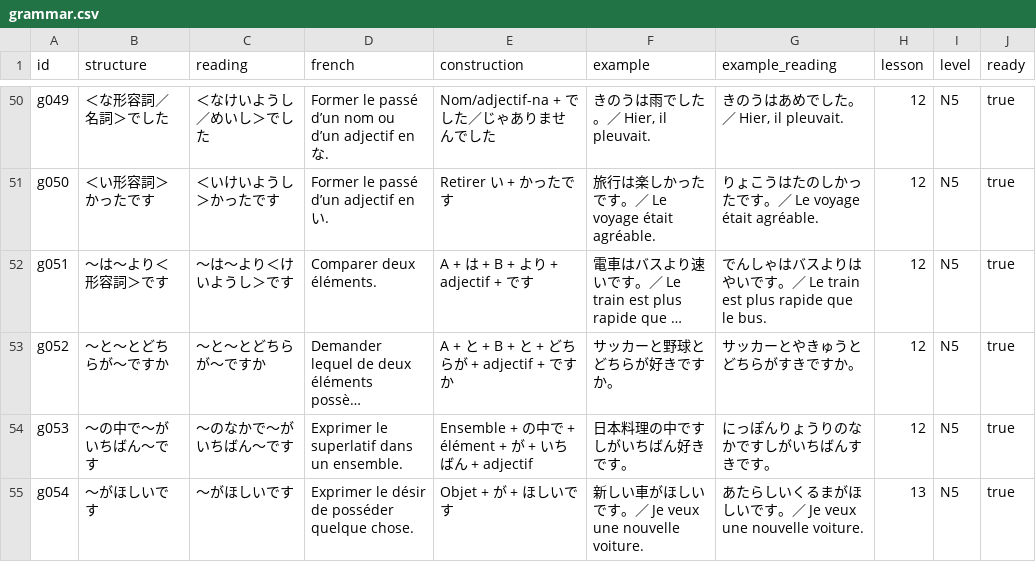
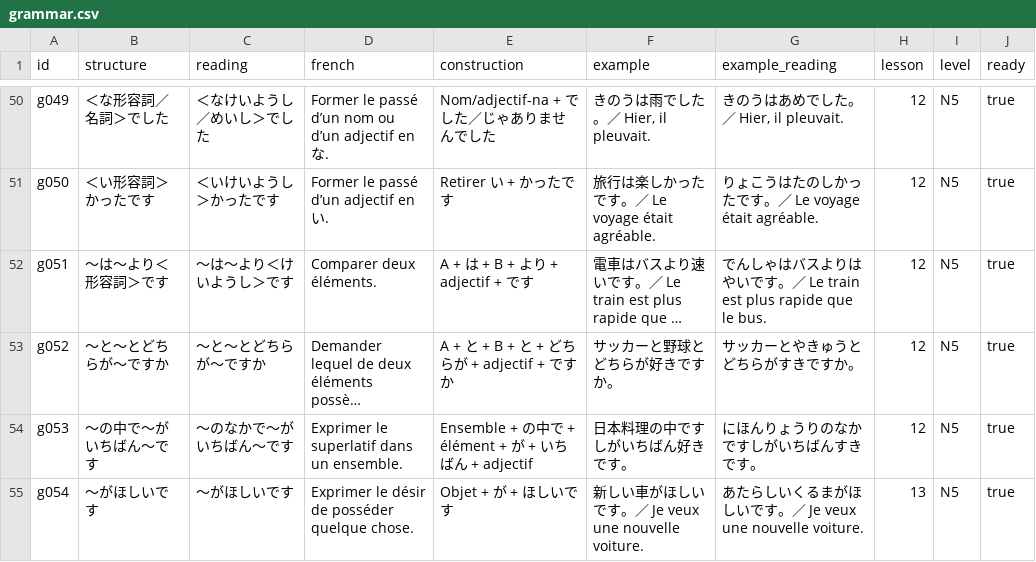
Before and after one commit to Thometoto/kotoba, a CSV file: data/grammar.csv, drawn as a sheet; only a part is shown, gaps mark what is left out; long unchanged cells end in …; the diff covers the shown part only; the diff names each change by its address in the sheet, - before the commit and + after, or states it on an @@ line.

```diff
--- a/data/grammar.csv
+++ b/data/grammar.csv
-G54 (example_reading): にっぽんりょうりのなかですしがいちばんすきです。
+G54 (example_reading): にほんりょうりのなかですしがいちばんすきです。
```
Also changed, not shown: 15 edited cells elsewhere in this file, data/vocabulary.csv.
